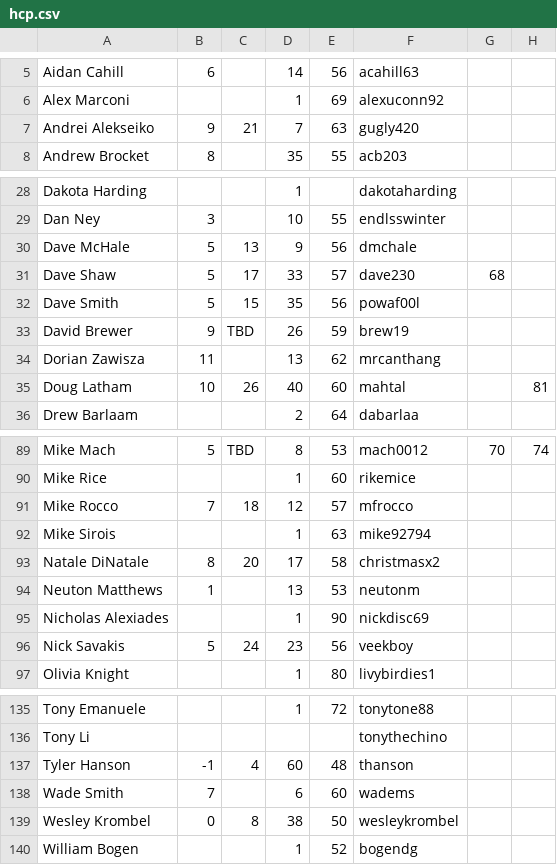
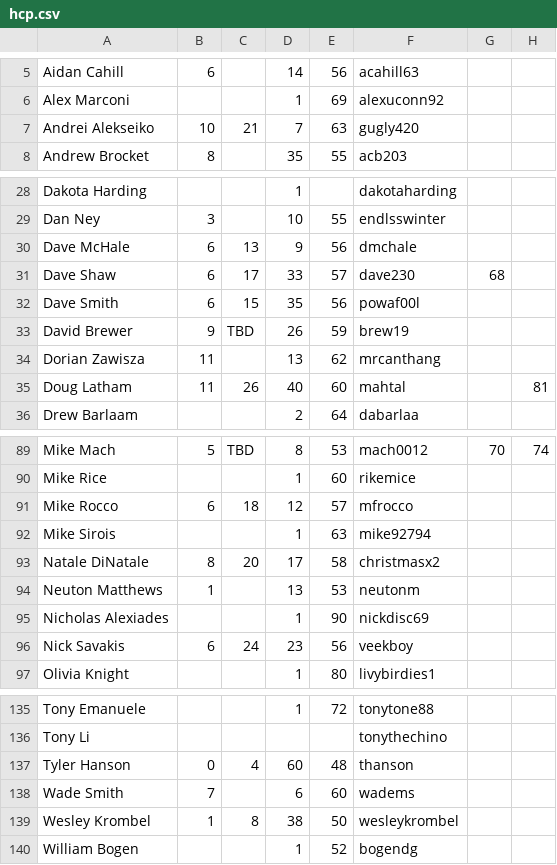
Before and after one commit to tylerjhanson/lufbery-disc-golf, a CSV file: src/data/hcp.csv, drawn as a sheet; only a part is shown, gaps mark what is left out; the diff covers the shown part only; the diff names each change by its address in the sheet, - before the commit and + after, or states it on an @@ line.

Commit message:
Add files via upload

```diff
--- a/src/data/hcp.csv
+++ b/src/data/hcp.csv
-B7: 9
+B7: 10
-B30:B32: 5
+B30:B32: 6
-B35: 10
+B35: 11
-B91: 7
+B91: 6
-B96: 5
+B96: 6
-B137: -1
+B137: 0
-B139: 0
+B139: 1
```
Also changed, not shown: 5 edited cells elsewhere in this file.
